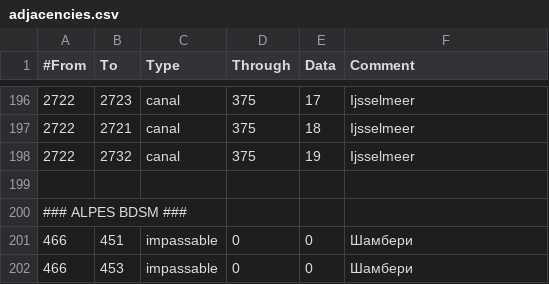
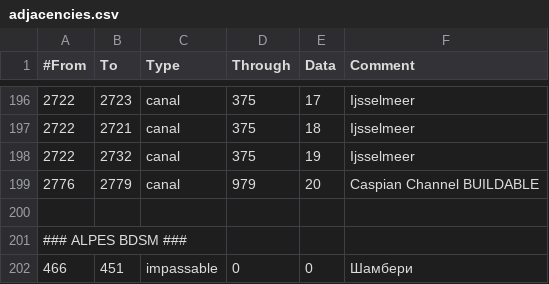
Before and after one commit to artyom-kuznetsov/BDSM_Mod-Victoria2, a CSV file: V2BDSM/mod/2/map/adjacencies.csv, drawn as a sheet; only a part is shown, gaps mark what is left out; the shorter side is filled out with more unchanged rows.

Commit message:
AI Africa, India, Other AI Works, Navigable Caspian Sea

```diff
--- a/V2BDSM/mod/2/map/adjacencies.csv
+++ b/V2BDSM/mod/2/map/adjacencies.csv
@@ -198,2 +198,3 @@
 2722;2732;canal;375;19;Ijsselmeer
+2776;2779;canal;979;20;Caspian Channel BUILDABLE
 
```
Also changed, not shown: 17 other files.
